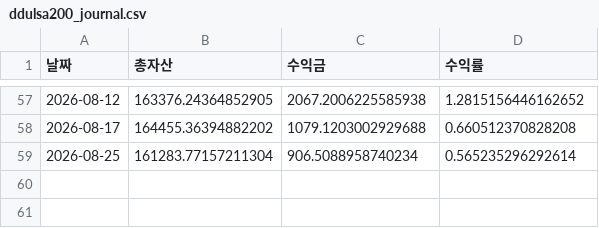
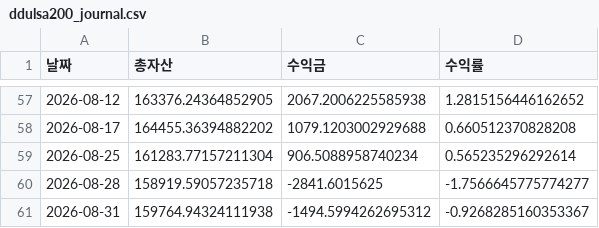
Before and after one commit to yongma11/Ddulsa200, a CSV file: ddulsa200_journal.csv, drawn as a sheet; only a part is shown, gaps mark what is left out; the diff names each change by its address in the sheet, - before the commit and + after, or states it on an @@ line.

Commit message:
Update ddulsa200_journal.csv

```diff
--- a/ddulsa200_journal.csv
+++ b/ddulsa200_journal.csv
+row 60: 2026-08-28 | 158919.59057235718 | -2841.6015625 | -1.7566645775774277
+row 61: 2026-08-31 | 159764.94324111938 | -1494.5994262695312 | -0.9268285160353367
```
